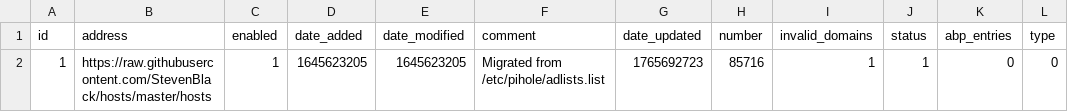
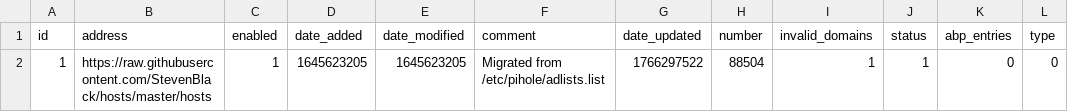
Before and after one commit to federicoalvarez-github/my-pihole-lists, a CSV file: adlist.csv, drawn as a sheet.

Commit message:
Updated December 22, 2025  1:00AM

```diff
--- a/adlist.csv
+++ b/adlist.csv
@@ -1,2 +1,2 @@
 id,address,enabled,date_added,date_modified,comment,date_updated,number,invalid_domains,status,abp_entries,type
-1,https://raw.githubusercontent.com/StevenBlack/hosts/master/hosts,1,1645623205,1645623205,"Migrated from /etc/pihole/adlists.list",1765692723,85716,1,1,0,0
+1,https://raw.githubusercontent.com/StevenBlack/hosts/master/hosts,1,1645623205,1645623205,"Migrated from /etc/pihole/adlists.list",1766297522,88504,1,1,0,0
```
